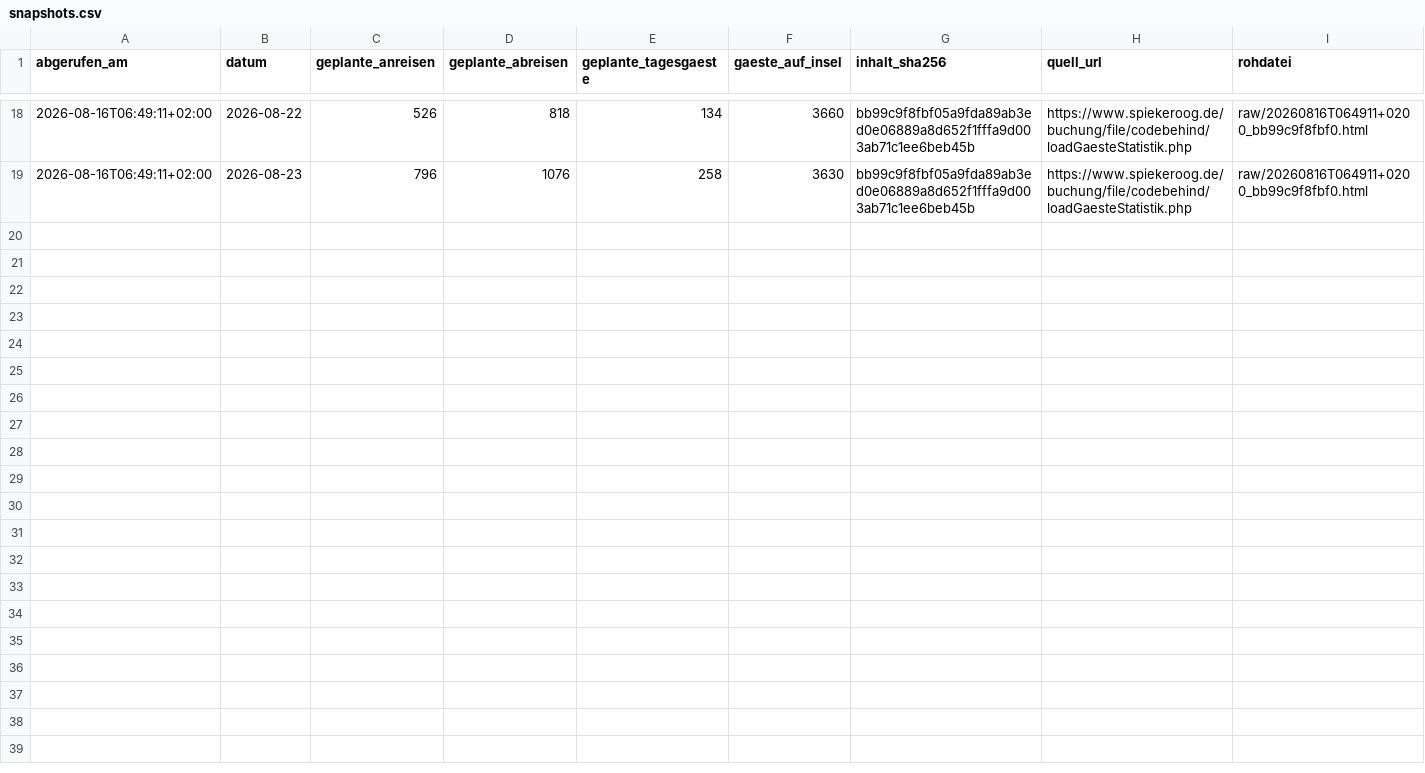
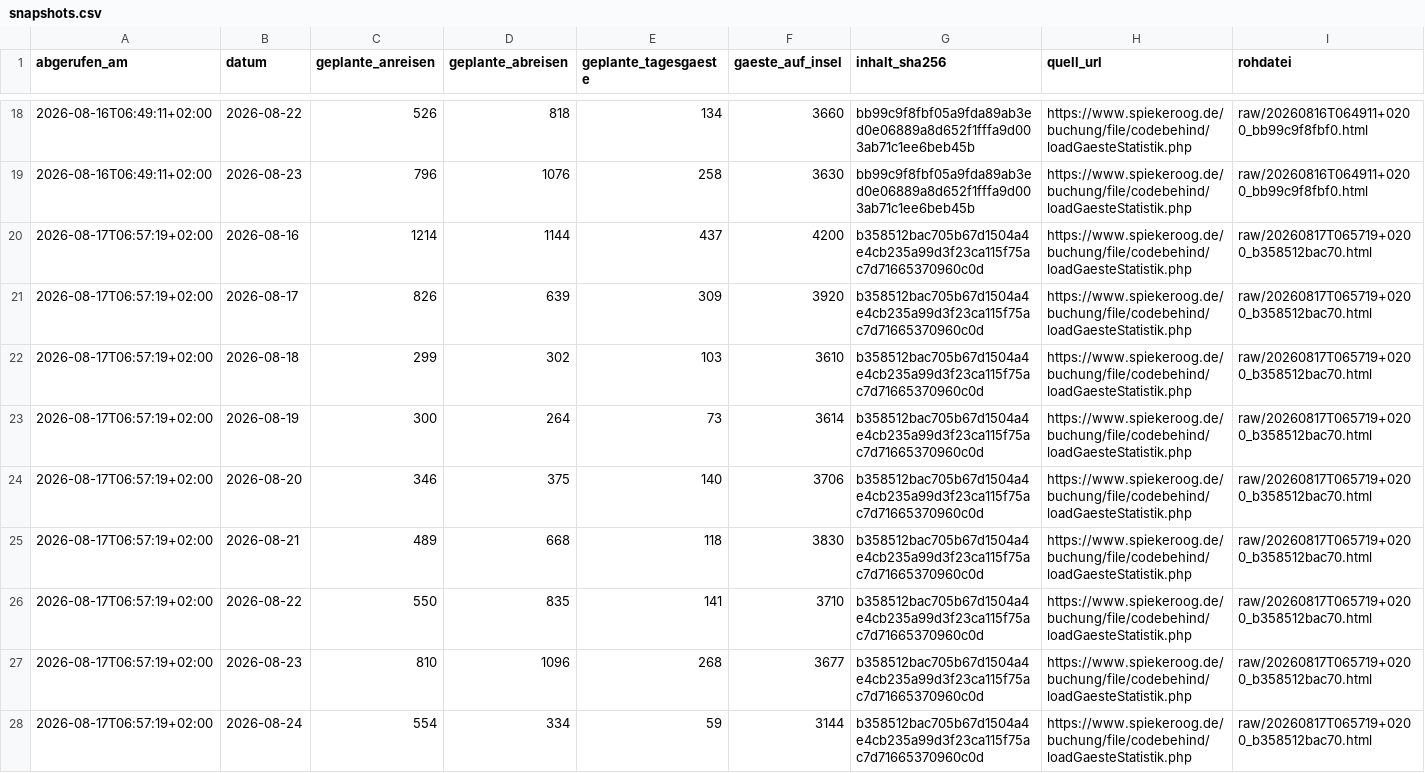
Before and after one commit to lleisner/spiekeroog-gaeste-archiv, a CSV file: archive/snapshots.csv, drawn as a sheet; only a part is shown, gaps mark what is left out.

```diff
--- a/archive/snapshots.csv
+++ b/archive/snapshots.csv
@@ -19 +19,10 @@ abgerufen_am,datum,geplante_anreisen,geplante_abreisen,geplante_tagesgaeste,gaes
 2026-08-16T06:49:11+02:00,2026-08-23,796,1076,258,3630,bb99c9f8fbf05a9fda89ab3ed0e06889a8d652f1fffa9d003ab71c1ee6beb45b,https://www.spiekeroog.de/buchung/file/codebehind/loadGaesteStatistik.php,raw/20260816T064911+0200_bb99c9f8fbf0.html
+2026-08-17T06:57:19+02:00,2026-08-16,1214,1144,437,4200,b358512bac705b67d1504a4e4cb235a99d3f23ca115f75ac7d71665370960c0d,https://www.spiekeroog.de/buchung/file/codebehind/loadGaesteStatistik.php,raw/20260817T065719+0200_b358512bac70.html
+2026-08-17T06:57:19+02:00,2026-08-17,826,639,309,3920,b358512bac705b67d1504a4e4cb235a99d3f23ca115f75ac7d71665370960c0d,https://www.spiekeroog.de/buchung/file/codebehind/loadGaesteStatistik.php,raw/20260817T065719+0200_b358512bac70.html
+2026-08-17T06:57:19+02:00,2026-08-18,299,302,103,3610,b358512bac705b67d1504a4e4cb235a99d3f23ca115f75ac7d71665370960c0d,https://www.spiekeroog.de/buchung/file/codebehind/loadGaesteStatistik.php,raw/20260817T065719+0200_b358512bac70.html
+2026-08-17T06:57:19+02:00,2026-08-19,300,264,73,3614,b358512bac705b67d1504a4e4cb235a99d3f23ca115f75ac7d71665370960c0d,https://www.spiekeroog.de/buchung/file/codebehind/loadGaesteStatistik.php,raw/20260817T065719+0200_b358512bac70.html
+2026-08-17T06:57:19+02:00,2026-08-20,346,375,140,3706,b358512bac705b67d1504a4e4cb235a99d3f23ca115f75ac7d71665370960c0d,https://www.spiekeroog.de/buchung/file/codebehind/loadGaesteStatistik.php,raw/20260817T065719+0200_b358512bac70.html
+2026-08-17T06:57:19+02:00,2026-08-21,489,668,118,3830,b358512bac705b67d1504a4e4cb235a99d3f23ca115f75ac7d71665370960c0d,https://www.spiekeroog.de/buchung/file/codebehind/loadGaesteStatistik.php,raw/20260817T065719+0200_b358512bac70.html
+2026-08-17T06:57:19+02:00,2026-08-22,550,835,141,3710,b358512bac705b67d1504a4e4cb235a99d3f23ca115f75ac7d71665370960c0d,https://www.spiekeroog.de/buchung/file/codebehind/loadGaesteStatistik.php,raw/20260817T065719+0200_b358512bac70.html
+2026-08-17T06:57:19+02:00,2026-08-23,810,1096,268,3677,b358512bac705b67d1504a4e4cb235a99d3f23ca115f75ac7d71665370960c0d,https://www.spiekeroog.de/buchung/file/codebehind/loadGaesteStatistik.php,raw/20260817T065719+0200_b358512bac70.html
+2026-08-17T06:57:19+02:00,2026-08-24,554,334,59,3144,b358512bac705b67d1504a4e4cb235a99d3f23ca115f75ac7d71665370960c0d,https://www.spiekeroog.de/buchung/file/codebehind/loadGaesteStatistik.php,raw/20260817T065719+0200_b358512bac70.html
```
Also changed, not shown: archive/latest.csv, 1 other file.
